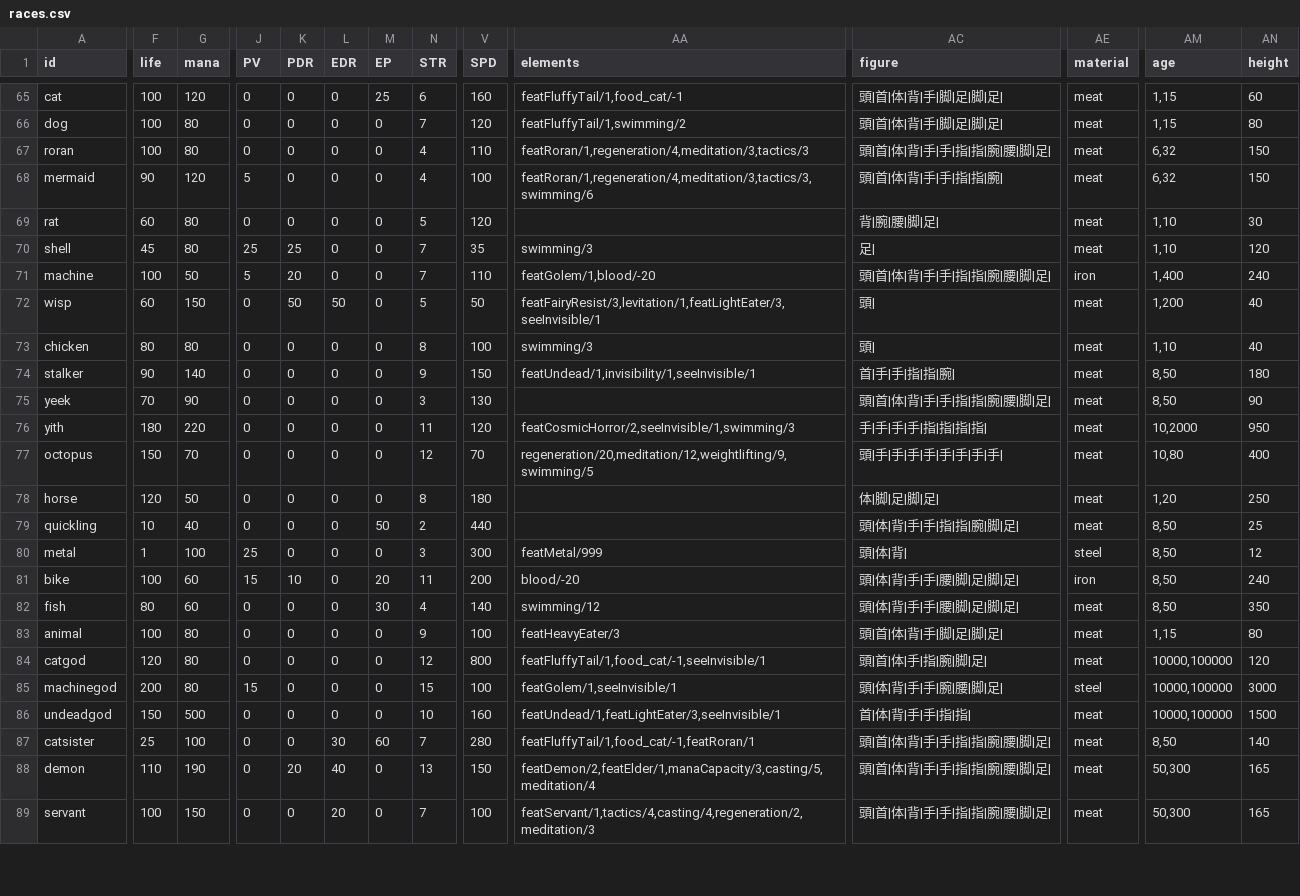
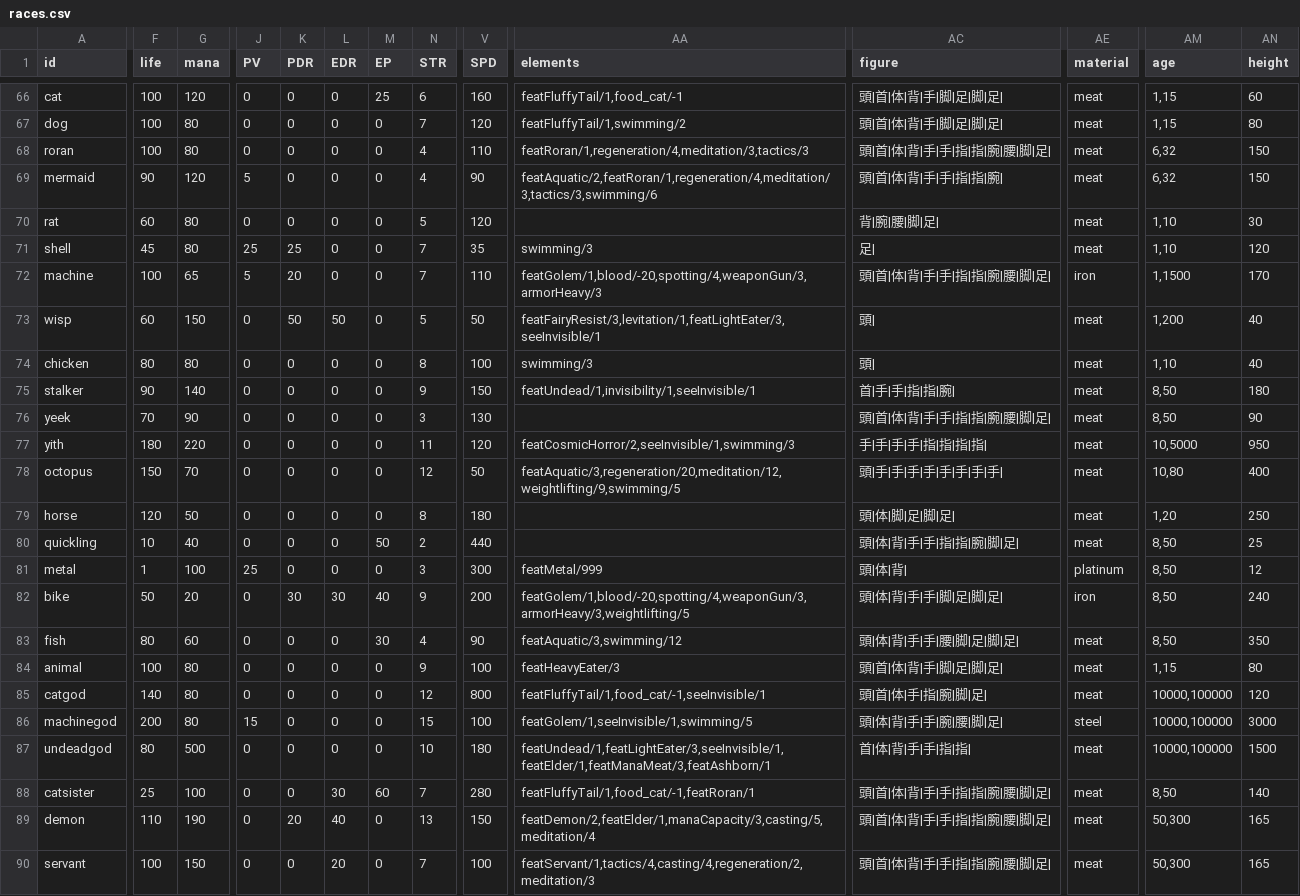
Before and after one commit to ieau102/MilkSim, a CSV file: public/resources/races.csv, drawn as a sheet; only a part is shown, gaps mark what is left out; addresses are those after the commit; the diff covers the shown part only; the diff names each change by its address in the sheet, - before the commit and + after, or states it on an @@ line.

```diff
--- a/public/resources/races.csv
+++ b/public/resources/races.csv
-V69 (SPD): 100
+V69 (SPD): 90
-AA69 (elements): featRoran/1,regeneration/4,meditation/3,tactics/3,swimming/6
+AA69 (elements): featAquatic/2,featRoran/1,regeneration/4,meditation/3,tactics/3,swimming/6
-G72 (mana): 50
+G72 (mana): 65
-AA72 (elements): featGolem/1,blood/-20
+AA72 (elements): featGolem/1,blood/-20,spotting/4,weaponGun/3,armorHeavy/3
-AM72 (age): 1,400
+AM72 (age): 1,1500
-AN72 (height): 240
+AN72 (height): 170
-AM77 (age): 10,2000
+AM77 (age): 10,5000
-V78 (SPD): 70
+V78 (SPD): 50
-AA78 (elements): regeneration/20,meditation/12,weightlifting/9,swimming/5
+AA78 (elements): featAquatic/3,regeneration/20,meditation/12,weightlifting/9,swimming/5
-AC79 (figure): 体|脚|足|脚|足|
+AC79 (figure): 頭|体|脚|足|脚|足|
-AE81 (material): steel
+AE81 (material): platinum
-F82 (life): 100
+F82 (life): 50
-G82 (mana): 60
+G82 (mana): 20
-J82 (PV): 15
+J82 (PV): 0
-K82 (PDR): 10
+K82 (PDR): 30
-L82 (EDR): 0
+L82 (EDR): 30
-M82 (EP): 20
+M82 (EP): 40
-N82 (STR): 11
+N82 (STR): 9
-AA82 (elements): blood/-20
+AA82 (elements): featGolem/1,blood/-20,spotting/4,weaponGun/3,armorHeavy/3,weightlifting/5
-AC82 (figure): 頭|体|背|手|手|腰|脚|足|脚|足|
+AC82 (figure): 頭|体|背|手|手|脚|足|脚|足|
-V83 (SPD): 140
+V83 (SPD): 90
-AA83 (elements): swimming/12
+AA83 (elements): featAquatic/3,swimming/12
-F85 (life): 120
+F85 (life): 140
-AA86 (elements): featGolem/1,seeInvisible/1
+AA86 (elements): featGolem/1,seeInvisible/1,swimming/5
-F87 (life): 150
+F87 (life): 80
-V87 (SPD): 160
+V87 (SPD): 180
-AA87 (elements): featUndead/1,featLightEater/3,seeInvisible/1
+AA87 (elements): featUndead/1,featLightEater/3,seeInvisible/1,featElder/1,featManaMeat/3,featAshborn/1
```
Also changed, not shown: 1 added row and 22 edited cells elsewhere in this file, public/resources/charas.csv, public/resources/jobs.csv, 6 other files.
